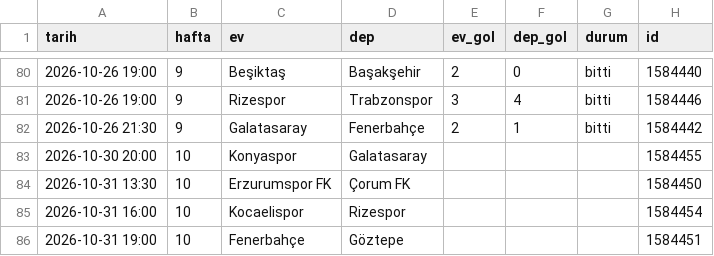
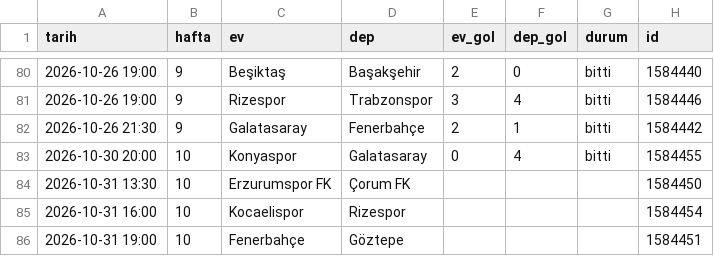
Before and after one commit to sevketirtem/hadibaba, a CSV file: kendi-veri/sonuclar.csv, drawn as a sheet; only a part is shown, gaps mark what is left out.

```diff
--- a/kendi-veri/sonuclar.csv
+++ b/kendi-veri/sonuclar.csv
@@ -82,3 +82,3 @@ tarih,hafta,ev,dep,ev_gol,dep_gol,durum,id
 2026-10-26 21:30,9,Galatasaray,Fenerbahçe,2,1,bitti,1584442
-2026-10-30 20:00,10,Konyaspor,Galatasaray,,,,1584455
+2026-10-30 20:00,10,Konyaspor,Galatasaray,0,4,bitti,1584455
 2026-10-31 13:30,10,Erzurumspor FK,Çorum FK,,,,1584450
```
Also changed, not shown: 4 other files.
